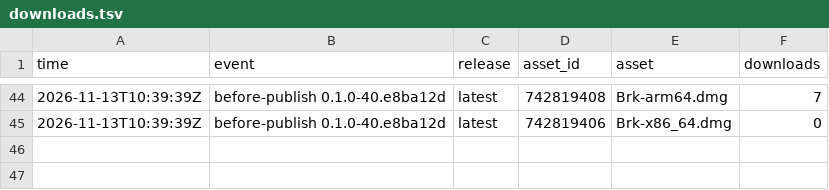
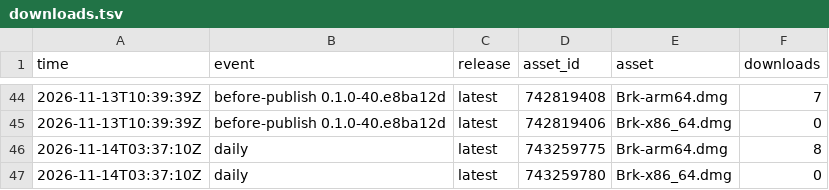
Before and after one commit to cyang2020/brk, a TSV file: downloads.tsv, drawn as a sheet; only a part is shown, gaps mark what is left out.

```diff
--- a/downloads.tsv
+++ b/downloads.tsv
@@ -45 +45,3 @@ time	event	release	asset_id	asset	downloads
 2026-11-13T10:39:39Z	before-publish 0.1.0-40.e8ba12d	latest	742819406	Brk-x86_64.dmg	0
+2026-11-14T03:37:10Z	daily	latest	743259775	Brk-arm64.dmg	8
+2026-11-14T03:37:10Z	daily	latest	743259780	Brk-x86_64.dmg	0
```
Also changed, not shown: repo.tsv, 1 other file.
